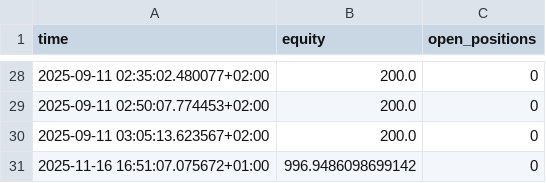
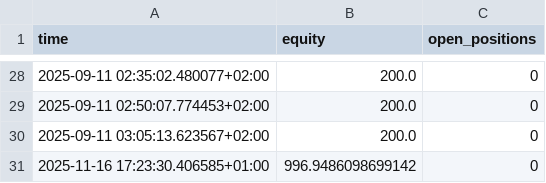
Before and after one commit to BriekWebJanssens/briek-paper-bot, a CSV file: logs/paper_equity.csv, drawn as a sheet; only a part is shown, gaps mark what is left out.

```diff
--- a/logs/paper_equity.csv
+++ b/logs/paper_equity.csv
@@ -30,2 +30,2 @@ time,equity,open_positions
 2025-09-11 03:05:13.623567+02:00,200.0,0
-2025-11-16 16:51:07.075672+01:00,996.9486098699142,0
+2025-11-16 17:23:30.406585+01:00,996.9486098699142,0
```
